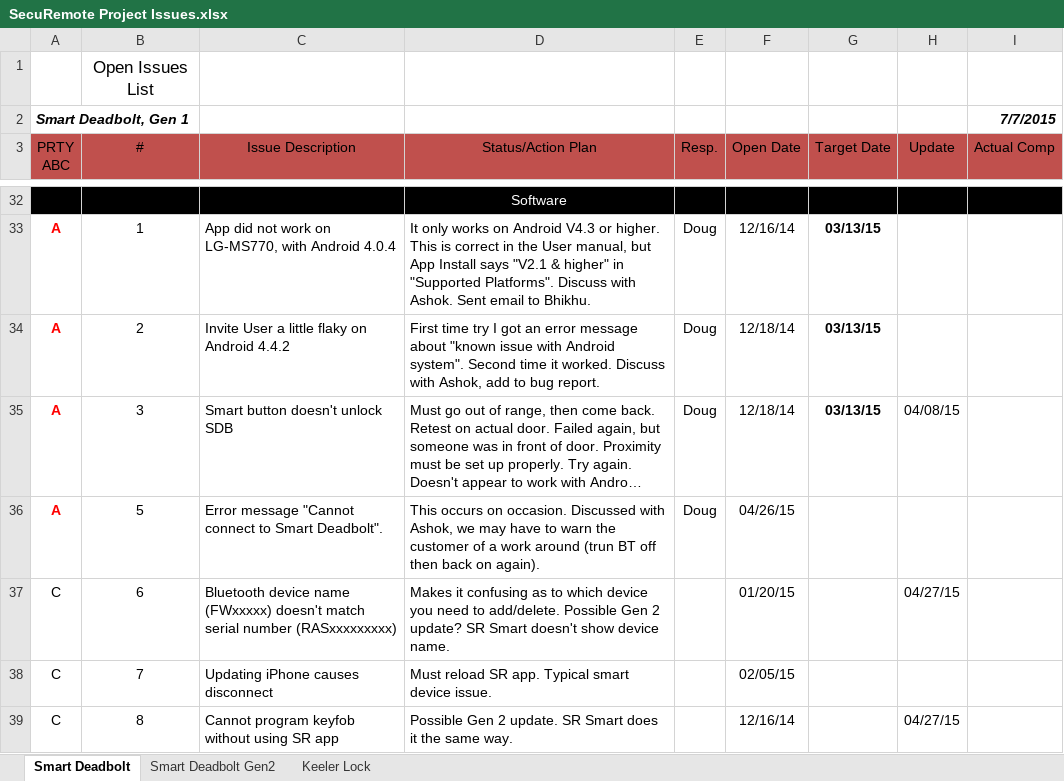
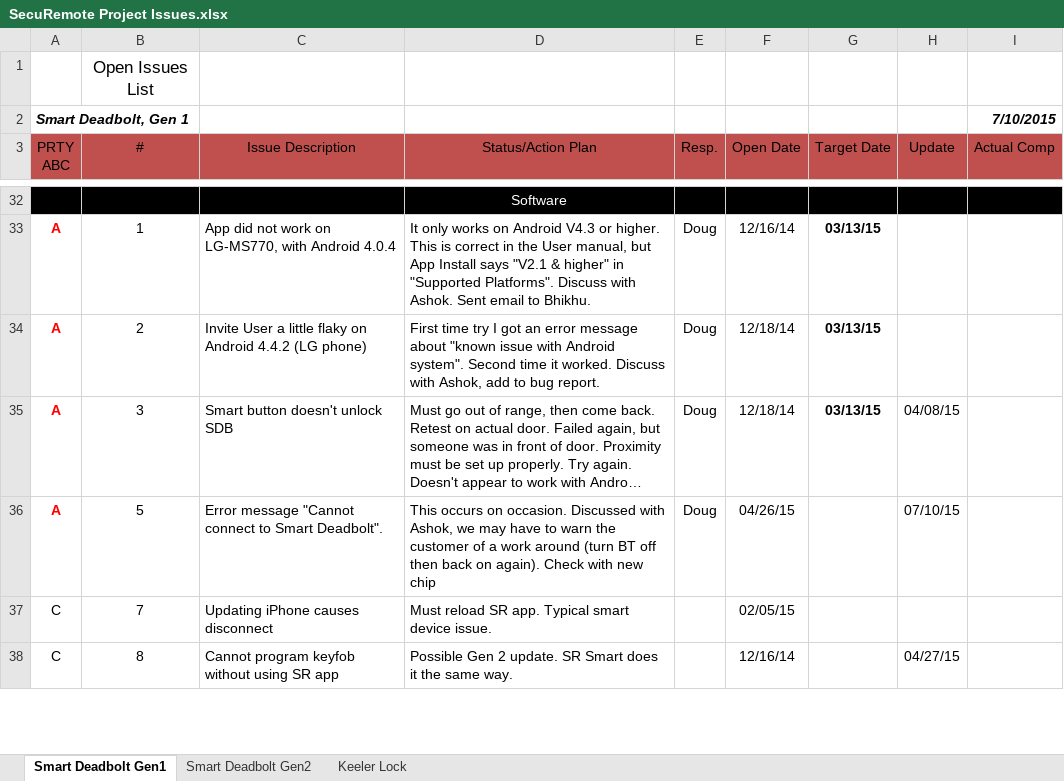
Before and after one commit to dbaughman1230/SecuRemote, an Excel workbook: Project Tracking/SecuRemote Project Issues.xlsx, sheet Smart Deadbolt Gen1, drawn as a sheet; only a part is shown, gaps mark what is left out; long unchanged cells end in …; values as stored, in another font and other column widths than the file's, no borders; removed rows and columns are numbered as before the commit, all else as after; the diff covers the shown part only; the diff names each change by its address in the sheet, - before the commit and + after, or states it on an @@ line.

Commit message:
Updated Smart Deadbolt Gen1 tab
Closed some low priority issues, updated the status of the production
tester

```diff
--- a/Project Tracking/SecuRemote Project Issues.xlsx (sheet Smart Deadbolt Gen1)
+++ b/Project Tracking/SecuRemote Project Issues.xlsx (sheet Smart Deadbolt Gen1)
-sheet tab: Smart Deadbolt
+sheet tab: Smart Deadbolt Gen1
-I2 (Actual Comp): 7/7/2015
+I2 (Actual Comp): 7/10/2015
-C34 (Issue Description): …Android 4.4.2
+C34 (Issue Description): …Android 4.4.2 (LG phone)
-D36 (Status/Action Plan): …work around (trun BT off then back on again).
+D36 (Status/Action Plan): …work around (turn BT off then back on again). Check with new chip
-H36 (Update): (empty)
+H36 (Update): 07/10/15
-row 37: C | 6 | Bluetooth device name (FWxxxxx) doesn't match serial number (RASxxxxxxxxx) | Makes it confusing as to which device you need to add/delete. Possible Gen 2 update? SR Smart doesn't show device name. |  | 01/20/15 |  | 04/27/15
```
Also changed, not shown: 1 added row and 6 edited cells elsewhere in this sheet, sheet Smart Deadbolt Gen2, sheet Keeler Lock.
